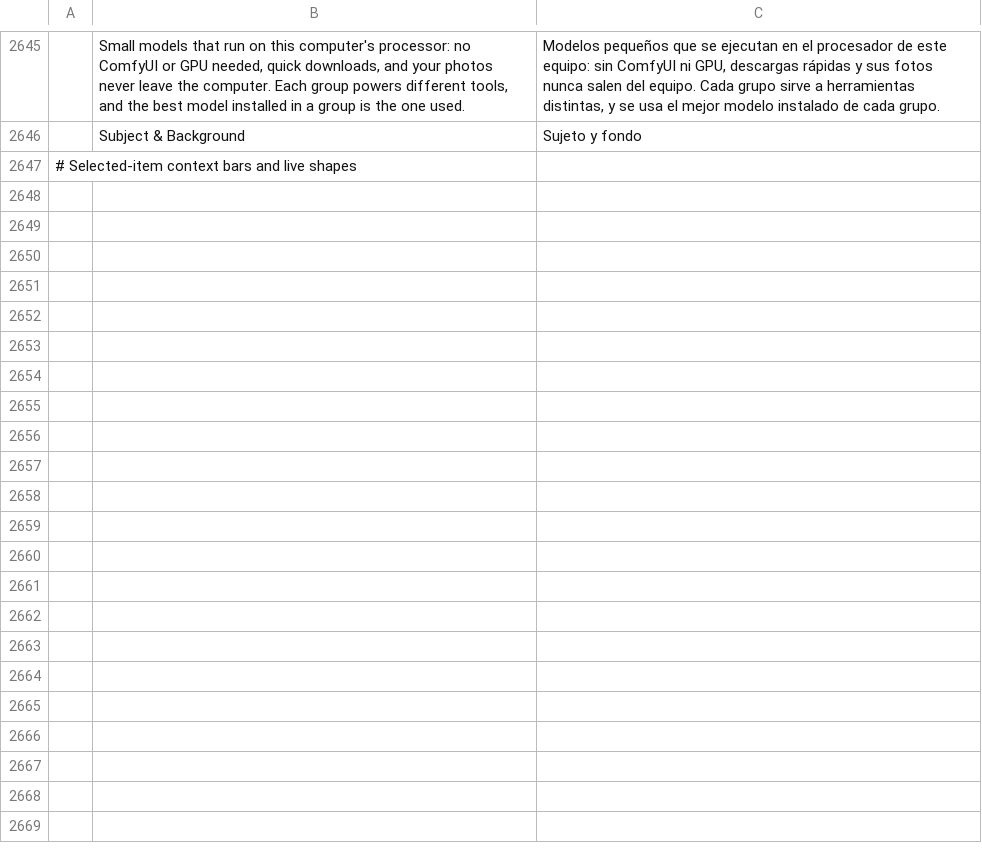
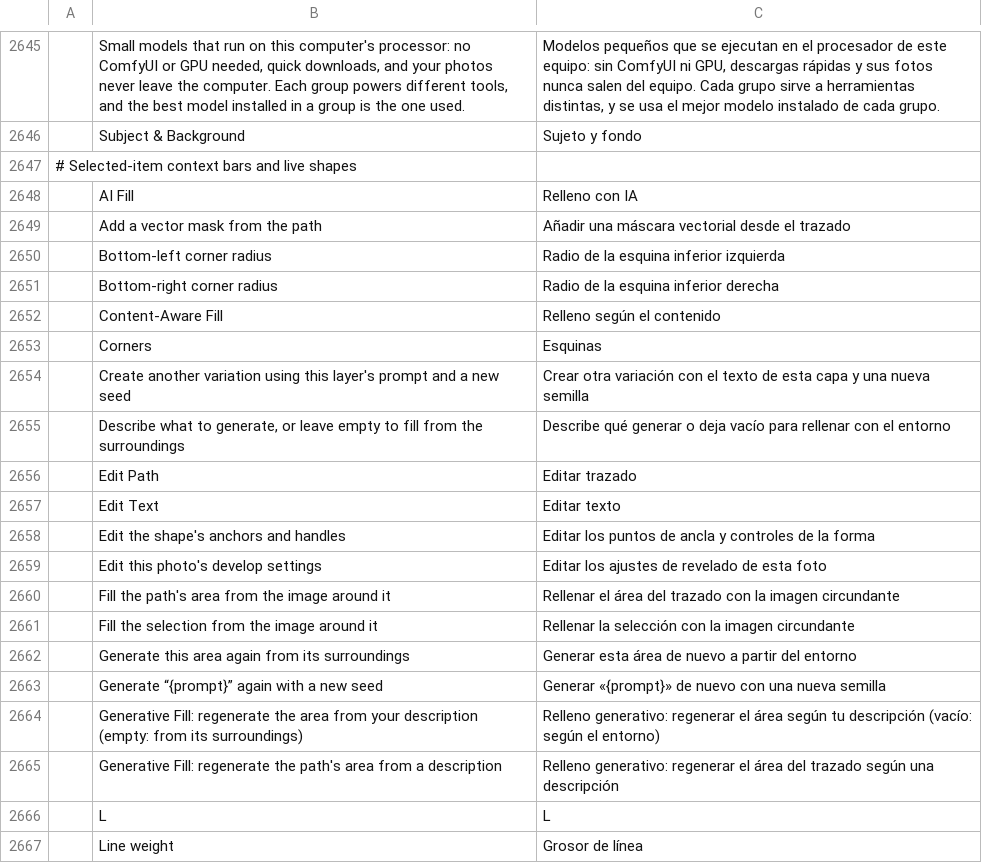
Before and after one commit to zdbosoxfan/local-image, a TSV file: crates/pc-ui-egui/src/i18n/es.tsv, drawn as a sheet; only a part is shown, gaps mark what is left out; the diff covers the shown part only; the diff names each change by its address in the sheet, - before the commit and + after, or states it on an @@ line.

```diff
--- a/crates/pc-ui-egui/src/i18n/es.tsv
+++ b/crates/pc-ui-egui/src/i18n/es.tsv
+row 2648:  | AI Fill | Relleno con IA
+row 2649:  | Add a vector mask from the path | Añadir una máscara vectorial desde el trazado
+row 2650:  | Bottom-left corner radius | Radio de la esquina inferior izquierda
+row 2651:  | Bottom-right corner radius | Radio de la esquina inferior derecha
+row 2652:  | Content-Aware Fill | Relleno según el contenido
+row 2653:  | Corners | Esquinas
+row 2654:  | Create another variation using this layer's prompt and a new seed | Crear otra variación con el texto de esta capa y una nueva semilla
+row 2655:  | Describe what to generate, or leave empty to fill from the surroundings | Describe qué generar o deja vacío para rellenar con el entorno
+row 2656:  | Edit Path | Editar trazado
+row 2657:  | Edit Text | Editar texto
+row 2658:  | Edit the shape's anchors and handles | Editar los puntos de ancla y controles de la forma
+row 2659:  | Edit this photo's develop settings | Editar los ajustes de revelado de esta foto
+row 2660:  | Fill the path's area from the image around it | Rellenar el área del trazado con la imagen circundante
+row 2661:  | Fill the selection from the image around it | Rellenar la selección con la imagen circundante
+row 2662:  | Generate this area again from its surroundings | Generar esta área de nuevo a partir del entorno
+row 2663:  | Generate “{prompt}” again with a new seed | Generar «{prompt}» de nuevo con una nueva semilla
+row 2664:  | Generative Fill: regenerate the area from your description (empty: from its surroundings) | Relleno generativo: regenerar el área según tu descripción (vacío: según el entorno)
+row 2665:  | Generative Fill: regenerate the path's area from a description | Relleno generativo: regenerar el área del trazado según una descripción
+row 2666:  | L | L
+row 2667:  | Line weight | Grosor de línea
```
Also changed, not shown: 19 added rows elsewhere in this file, crates/pc-ui-egui/src/i18n/fr.tsv, crates/pc-ui-egui/src/i18n/it.tsv, 9 other files.
